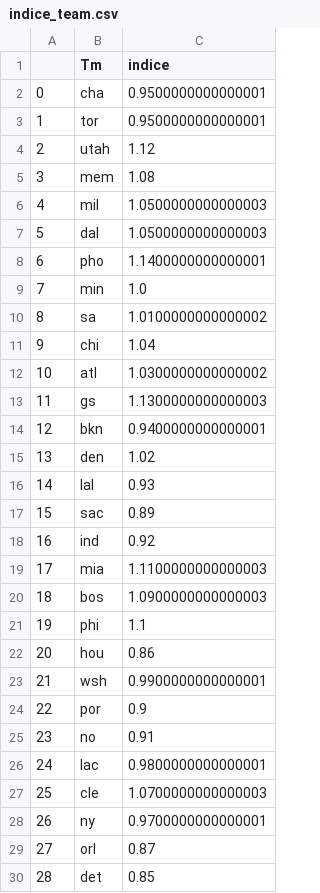
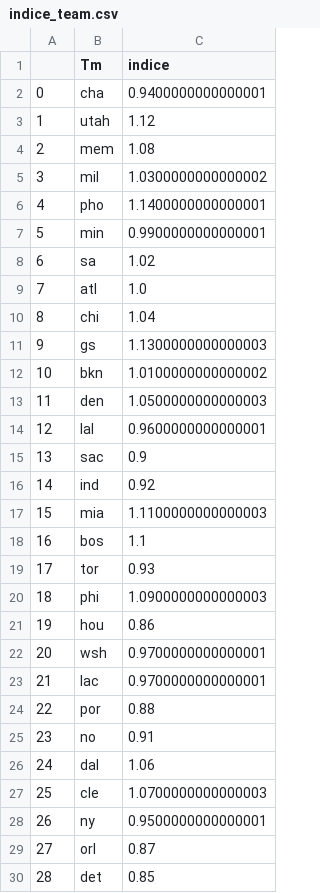
Before and after one commit to BastienChicot/NBApp_streamlit, a CSV file: data/indice_team.csv, drawn as a sheet; only a part is shown; removed rows and columns are numbered as before the commit, all else as after; the diff covers the shown part only; the diff names each change by its address in the sheet, - before the commit and + after, or states it on an @@ line.

```diff
--- a/data/indice_team.csv
+++ b/data/indice_team.csv
-C2 (indice): 0.9500000000000001
+C2 (indice): 0.9400000000000001
-row 3: 1 | tor | 0.9500000000000001
@@ column A renumbered between rows 3 and 22 @@
-C5 (indice): 1.0500000000000003
+C5 (indice): 1.0300000000000002
-row 7: 5 | dal | 1.0500000000000003
-C7 (indice): 1.0
+C7 (indice): 0.9900000000000001
-C8 (indice): 1.0100000000000002
+C8 (indice): 1.02
+row 9: 7 | atl | 1.0
-row 12: 10 | atl | 1.0300000000000002
-C12 (indice): 0.9400000000000001
+C12 (indice): 1.0100000000000002
-C13 (indice): 1.02
+C13 (indice): 1.0500000000000003
-C14 (indice): 0.93
+C14 (indice): 0.9600000000000001
-C15 (indice): 0.89
+C15 (indice): 0.9
-C18 (indice): 1.0900000000000003
+C18 (indice): 1.1
+row 19: 17 | tor | 0.93
-C20 (indice): 1.1
+C20 (indice): 1.0900000000000003
-C22 (indice): 0.9900000000000001
+C22 (indice): 0.9700000000000001
+row 23: 21 | lac | 0.9700000000000001
-C24 (indice): 0.9
+C24 (indice): 0.88
-row 26: 24 | lac | 0.9800000000000001
+row 26: 24 | dal | 1.06
-C28 (indice): 0.9700000000000001
+C28 (indice): 0.9500000000000001
```
Also changed, not shown: 1 edited cell elsewhere in this file, Config/coachs.csv, Config/roster.csv, 15 other files.
